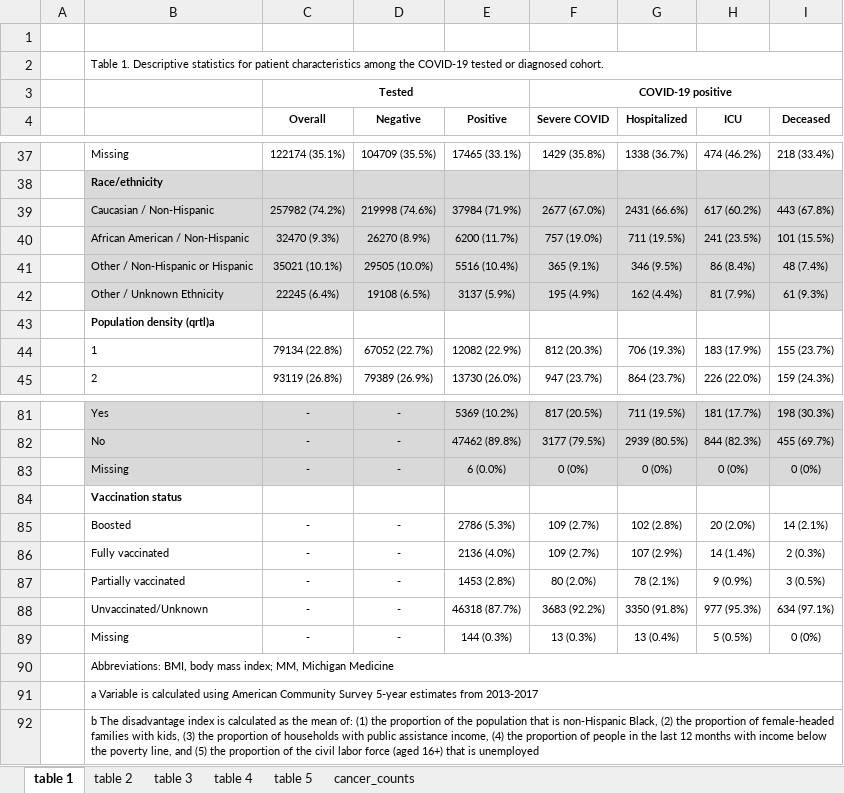
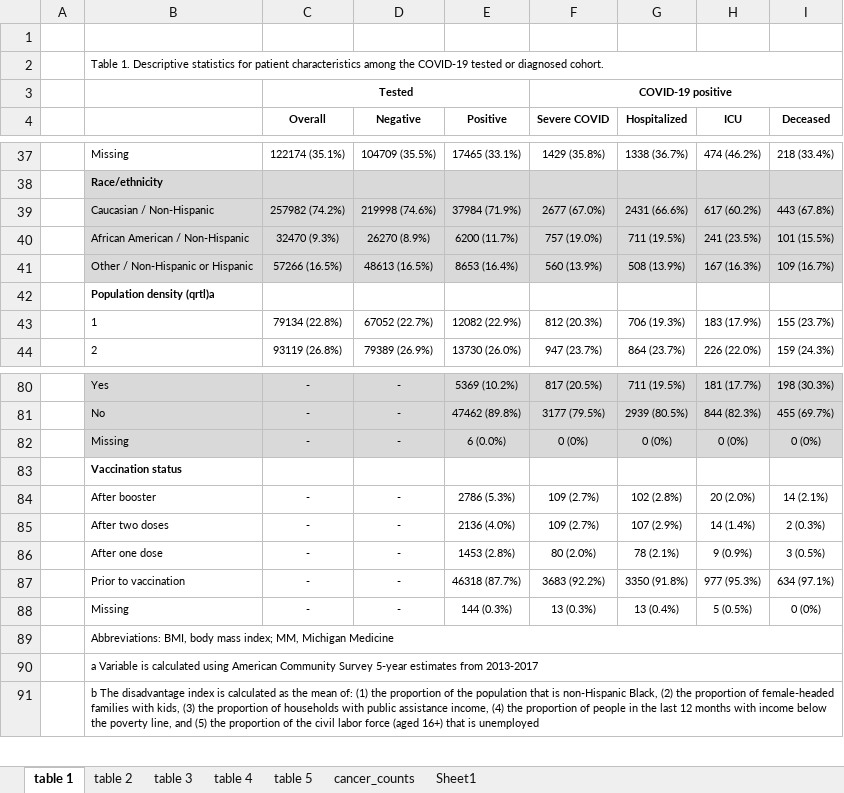
Before and after one commit to umich-cphds/cancer_covid, an Excel workbook: new_tables.xlsx, sheet table 1, drawn as a sheet; only a part is shown, gaps mark what is left out; values as stored, in another font and other column widths than the file's, no borders; removed rows and columns are numbered as before the commit, all else as after; the diff names each change by its address in the sheet, - before the commit and + after, or states it on an @@ line.

```diff
--- a/new_tables.xlsx (sheet table 1)
+++ b/new_tables.xlsx (sheet table 1)
+sheet tab: Sheet1
-row 41:  | Other / Non-Hispanic or Hispanic | 35021 (10.1%) | 29505 (10.0%) | 5516 (10.4%) | 365 (9.1%) | 346 (9.5%) | 86 (8.4%) | 48 (7.4%)
-row 42:  | Other / Unknown Ethnicity | 22245 (6.4%) | 19108 (6.5%) | 3137 (5.9%) | 195 (4.9%) | 162 (4.4%) | 81 (7.9%) | 61 (9.3%)
+row 41:  | Other / Non-Hispanic or Hispanic | 57266 (16.5%) | 48613 (16.5%) | 8653 (16.4%) | 560 (13.9%) | 508 (13.9%) | 167 (16.3%) | 109 (16.7%)
-B84: Boosted
+B84: After booster
-B85: Fully vaccinated
+B85: After two doses
-B86: Partially vaccinated
+B86: After one dose
-B87: Unvaccinated/Unknown
+B87: Prior to vaccination
```
Also changed, not shown: sheet table 2, sheet table 3, sheet table 4, sheet table 5, objects/vax_analysis.xlsx, 3 other files.
